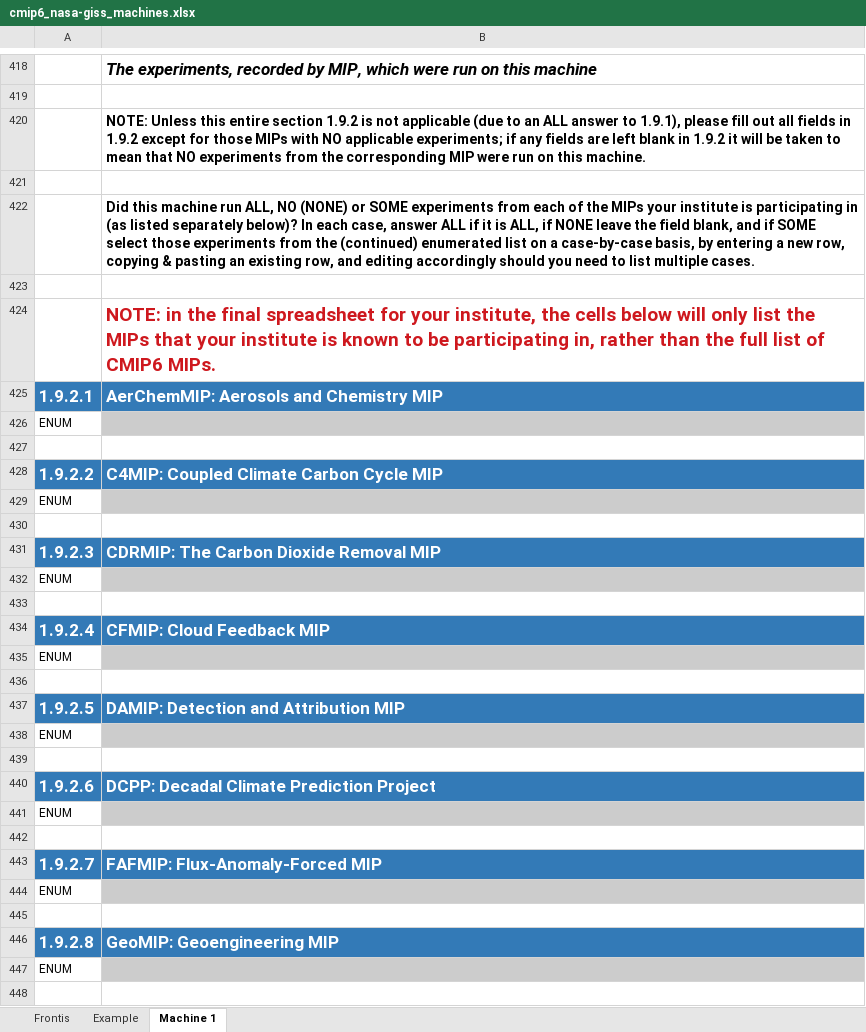
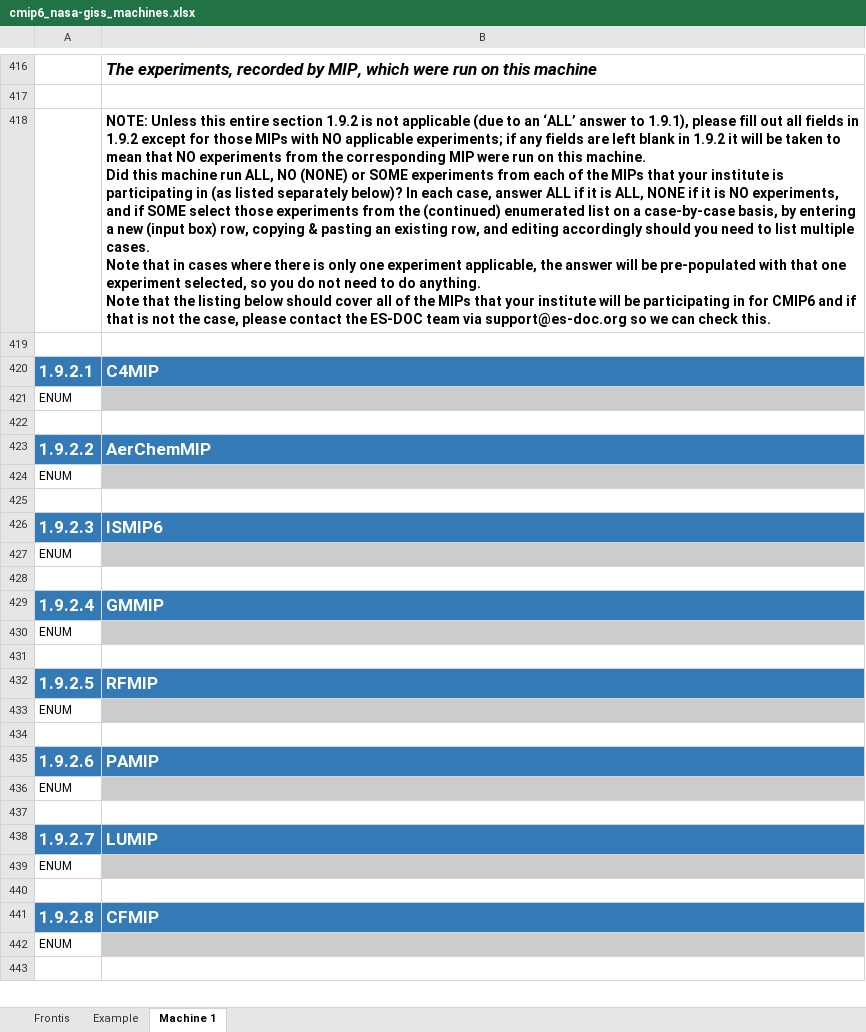
Before and after one commit to ES-DOC-INSTITUTIONAL/nasa-giss, an Excel workbook: cmip6/machines/cmip6_nasa-giss_machines.xlsx, sheet Machine 1, drawn as a sheet; only a part is shown, gaps mark what is left out; values as stored, in another font and other column widths than the file's, no borders; removed rows and columns are numbered as before the commit, all else as after; ↵ is a line break in a cell; the diff covers the shown part only; the diff names each change by its address in the sheet, - before the commit and + after, or states it on an @@ line.

Commit message:
1. Initialise final machines spreadsheet

```diff
--- a/cmip6/machines/cmip6_nasa-giss_machines.xlsx (sheet Machine 1)
+++ b/cmip6/machines/cmip6_nasa-giss_machines.xlsx (sheet Machine 1)
-B418: …to an ALL answer to 1.9.1), please fill out all fields in 1.9.2 except for those MIPs with NO applicable experiments; if any fields are left blank in 1.9.2 it will be taken to mean that NO experiments from the corresponding MIP were run on this machine.
+B418: …to an ‘ALL’ answer to 1.9.1), please fill out all fields in 1.9.2 except for those MIPs with NO applicable experiments; if any fields are left blank in 1.9.2 it will be taken to mean that NO experiments from the corresponding MIP were run on this machine. ↵ Did this machine run ALL, NO (NONE) or SOME experiments from each of the MIPs that your institute is participating in (as listed separately below)? In each case, answer ALL if it is ALL, NONE if it is NO experiments, and if SOME select those experiments from the (continued) enumerated list on a case-by-case basis, by entering a new (input box) row, copying & pasting an existing row, and editing accordingly should you need to list multiple cases. ↵ Note that in cases where there is only one experiment applicable, the answer will be pre-populated with that one experiment selected, so you do not need to do anything. ↵ Note that the listing below should cover all of the MIPs that your institute will be participating in for CMIP6 and if that is not the case, please contact the ES-DOC team via support@es-doc.org so we can check this.
-row 422:  | Did this machine run ALL, NO (NONE) or SOME experiments from each of the MIPs your institute is participating in (as listed separately below)? In each case, answer ALL if it is ALL, if NONE leave the field blank, and if SOME select those experiments from the (continued) enumerated list on a case-by-case basis, by entering a new row, copying & pasting an existing row, and editing accordingly should you need to list multiple cases.
-row 423: (empty)
-row 424:  | NOTE: in the final spreadsheet for your institute, the cells below will only list the MIPs that your institute is known to be participating in, rather than the full list of CMIP6 MIPs.
-B420: AerChemMIP: Aerosols and Chemistry MIP
+B420: C4MIP
-B423: C4MIP: Coupled Climate Carbon Cycle MIP
+B423: AerChemMIP
-B426: CDRMIP: The Carbon Dioxide Removal MIP
+B426: ISMIP6
-B429: CFMIP: Cloud Feedback MIP
+B429: GMMIP
-B432: DAMIP: Detection and Attribution MIP
+B432: RFMIP
-B435: DCPP: Decadal Climate Prediction Project
+B435: PAMIP
-B438: FAFMIP: Flux-Anomaly-Forced MIP
+B438: LUMIP
-B441: GeoMIP: Geoengineering MIP
+B441: CFMIP
```
Also changed, not shown: 2 added rows, 17 removed rows, 1 moved row, 18 edited cells and cell formats elsewhere in this sheet, sheet Example, sheet Frontis.
